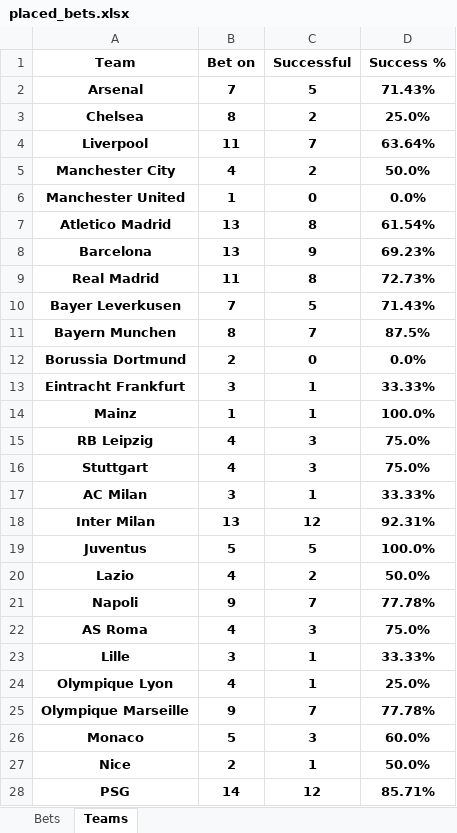
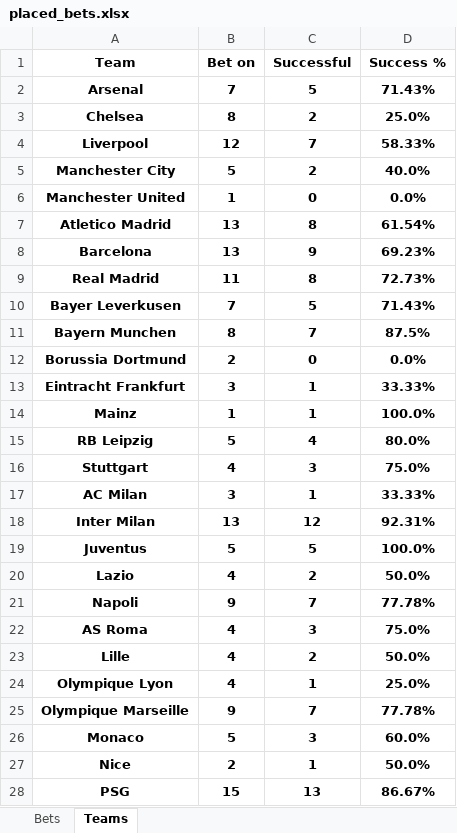
Before and after one commit to Tudor299/Bet-Tracking-App, an Excel workbook: app/placed_bets.xlsx, sheet Teams, drawn as a sheet; values as stored, in another font and other column widths than the file's, no borders; the diff names each change by its address in the sheet, - before the commit and + after, or states it on an @@ line.

```diff
--- a/app/placed_bets.xlsx (sheet Teams)
+++ b/app/placed_bets.xlsx (sheet Teams)
-B4 (Bet on): 11
+B4 (Bet on): 12
-D4 (Success %): 63.64%
+D4 (Success %): 58.33%
-B5 (Bet on): 4
+B5 (Bet on): 5
-D5 (Success %): 50.0%
+D5 (Success %): 40.0%
-B15 (Bet on): 4
+B15 (Bet on): 5
-C15 (Successful): 3
+C15 (Successful): 4
-D15 (Success %): 75.0%
+D15 (Success %): 80.0%
-B23 (Bet on): 3
+B23 (Bet on): 4
-C23 (Successful): 1
+C23 (Successful): 2
-D23 (Success %): 33.33%
+D23 (Success %): 50.0%
-B28 (Bet on): 14
+B28 (Bet on): 15
-C28 (Successful): 12
+C28 (Successful): 13
-D28 (Success %): 85.71%
+D28 (Success %): 86.67%
```
Also changed, not shown: sheet Bets, 5 other files.
